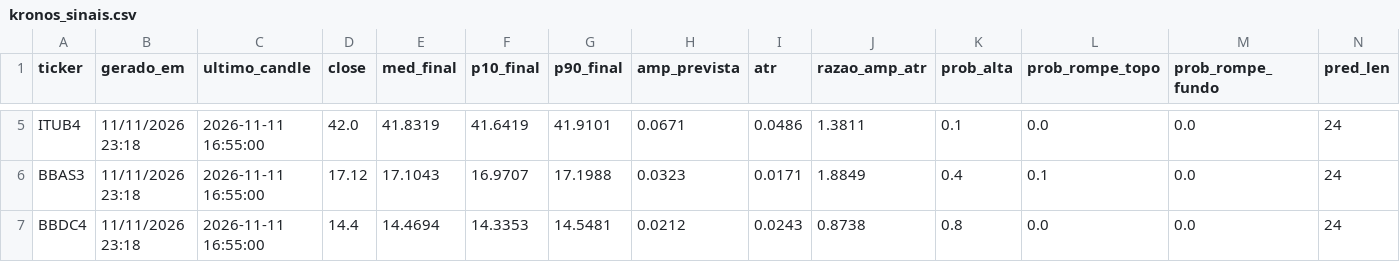
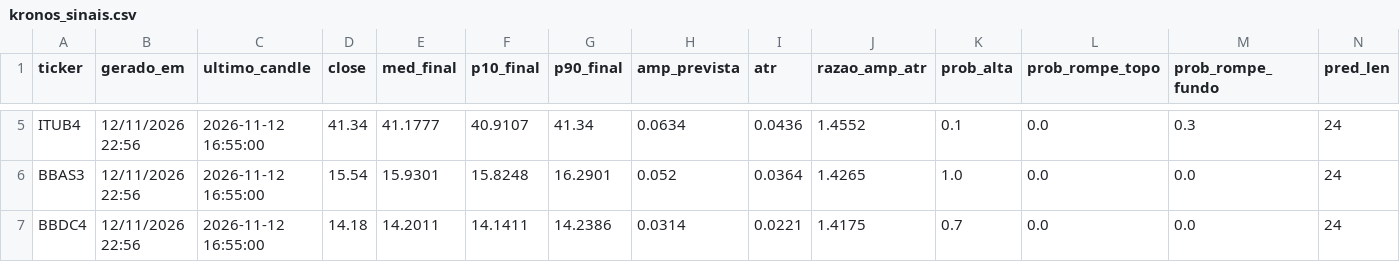
Before and after one commit to jrjrgilson-blip/Dochian, a CSV file: data/kronos_sinais.csv, drawn as a sheet; only a part is shown, gaps mark what is left out; the diff covers the shown part only; the diff names each change by its address in the sheet, - before the commit and + after, or states it on an @@ line.

```diff
--- a/data/kronos_sinais.csv
+++ b/data/kronos_sinais.csv
-B5:B7 (gerado_em): 11/11/2026 23:18
+B5:B7 (gerado_em): 12/11/2026 22:56
-C5:C7 (ultimo_candle): 2026-11-11 16:55:00
+C5:C7 (ultimo_candle): 2026-11-12 16:55:00
-D5 (close): 42.0
+D5 (close): 41.34
-E5 (med_final): 41.8319
+E5 (med_final): 41.1777
-F5 (p10_final): 41.6419
+F5 (p10_final): 40.9107
-G5 (p90_final): 41.9101
+G5 (p90_final): 41.34
-H5 (amp_prevista): 0.0671
+H5 (amp_prevista): 0.0634
-I5 (atr): 0.0486
+I5 (atr): 0.0436
-J5 (razao_amp_atr): 1.3811
+J5 (razao_amp_atr): 1.4552
-M5 (prob_rompe_fundo): 0.0
+M5 (prob_rompe_fundo): 0.3
-D6 (close): 17.12
+D6 (close): 15.54
-E6 (med_final): 17.1043
+E6 (med_final): 15.9301
-F6 (p10_final): 16.9707
+F6 (p10_final): 15.8248
-G6 (p90_final): 17.1988
+G6 (p90_final): 16.2901
-H6 (amp_prevista): 0.0323
+H6 (amp_prevista): 0.052
-I6 (atr): 0.0171
+I6 (atr): 0.0364
-J6 (razao_amp_atr): 1.8849
+J6 (razao_amp_atr): 1.4265
-K6 (prob_alta): 0.4
+K6 (prob_alta): 1.0
-L6 (prob_rompe_topo): 0.1
+L6 (prob_rompe_topo): 0.0
-D7 (close): 14.4
+D7 (close): 14.18
-E7 (med_final): 14.4694
+E7 (med_final): 14.2011
-F7 (p10_final): 14.3353
+F7 (p10_final): 14.1411
-G7 (p90_final): 14.5481
+G7 (p90_final): 14.2386
-H7 (amp_prevista): 0.0212
+H7 (amp_prevista): 0.0314
-I7 (atr): 0.0243
+I7 (atr): 0.0221
-J7 (razao_amp_atr): 0.8738
+J7 (razao_amp_atr): 1.4175
-K7 (prob_alta): 0.8
+K7 (prob_alta): 0.7
```
Also changed, not shown: 106 edited cells elsewhere in this file, data/kronos_previsao.csv.
